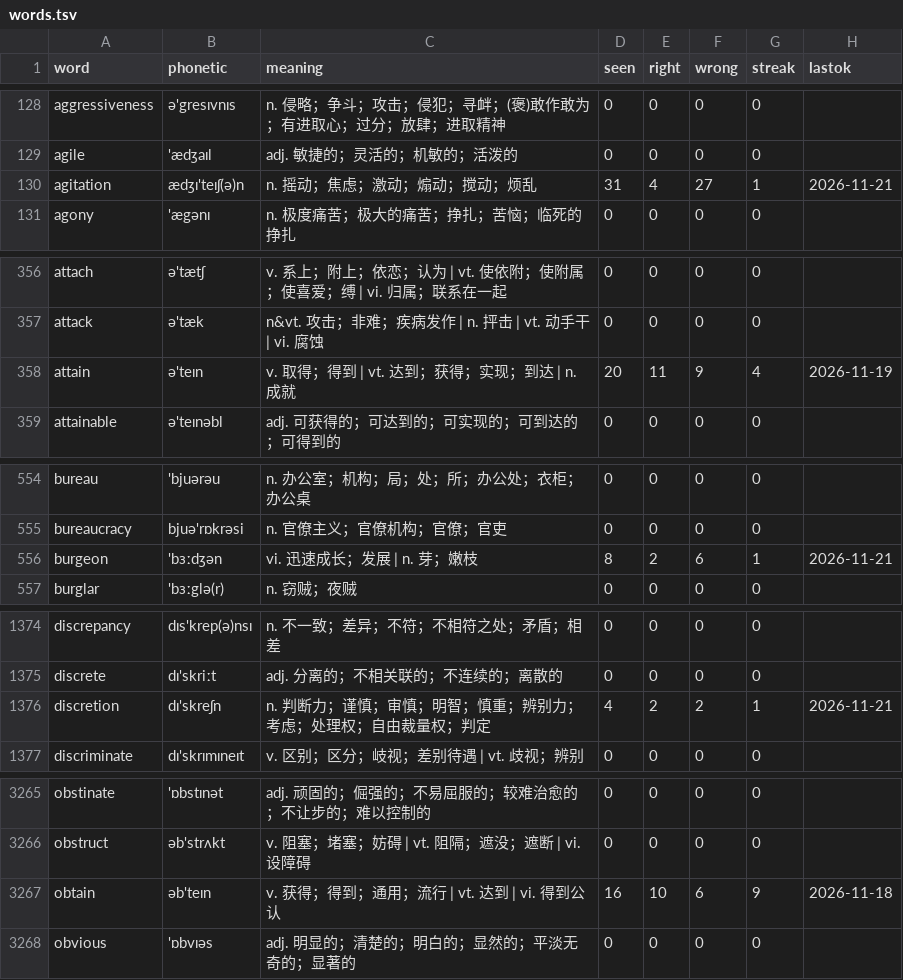
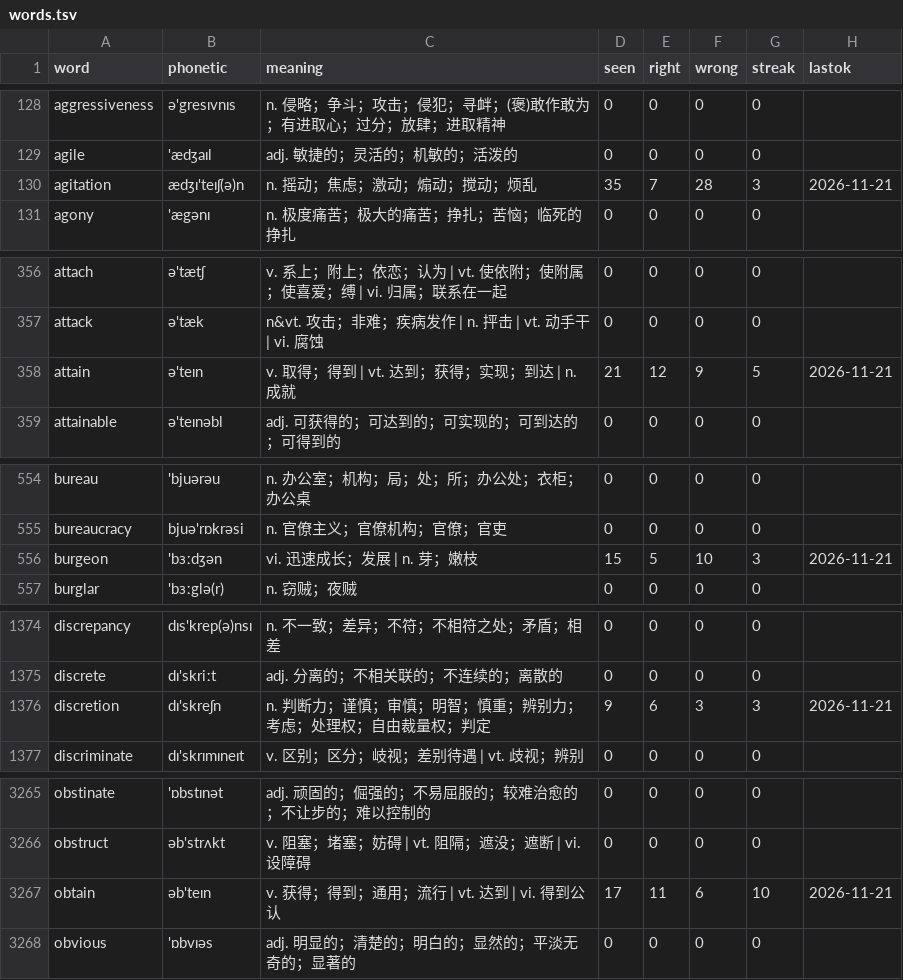
Before and after one commit to PMZeroSkyline/iel65, a TSV file: words.tsv, drawn as a sheet; only a part is shown, gaps mark what is left out; the diff covers the shown part only.

```diff
--- a/words.tsv
+++ b/words.tsv
@@ -129,3 +129,3 @@ aggressiveness	ə'gresɪvnɪs	n. 侵略；争斗；攻击；侵犯；寻衅；(
 agile	'ædʒaɪl	adj. 敏捷的；灵活的；机敏的；活泼的	0	0	0	0	
-agitation	ædʒɪ'teɪʃ(ə)n	n. 摇动；焦虑；激动；煽动；搅动；烦乱	31	4	27	1	2026-11-21
+agitation	ædʒɪ'teɪʃ(ə)n	n. 摇动；焦虑；激动；煽动；搅动；烦乱	35	7	28	3	2026-11-21
 agony	'ægənɪ	n. 极度痛苦；极大的痛苦；挣扎；苦恼；临死的挣扎	0	0	0	0	
@@ -357,3 +357,3 @@ attach	ə'tætʃ	v. 系上；附上；依恋；认为 | vt. 使依附；使附
 attack	ə'tæk	n&vt. 攻击；非难；疾病发作 | n. 抨击 | vt. 动手干 | vi. 腐蚀	0	0	0	0	
-attain	ə'teɪn	v. 取得；得到 | vt. 达到；获得；实现；到达 | n. 成就	20	11	9	4	2026-11-19
+attain	ə'teɪn	v. 取得；得到 | vt. 达到；获得；实现；到达 | n. 成就	21	12	9	5	2026-11-21
 attainable	ə'teɪnəbl	adj. 可获得的；可达到的；可实现的；可到达的；可得到的	0	0	0	0	
@@ -555,3 +555,3 @@ bureau	'bjuərəu	n. 办公室；机构；局；处；所；办公处；衣柜
 bureaucracy	bjuə'rɒkrəsi	n. 官僚主义；官僚机构；官僚；官吏	0	0	0	0	
-burgeon	'bɜːdʒən	vi. 迅速成长；发展 | n. 芽；嫩枝	8	2	6	1	2026-11-21
+burgeon	'bɜːdʒən	vi. 迅速成长；发展 | n. 芽；嫩枝	15	5	10	3	2026-11-21
 burglar	'bɜːglə(r)	n. 窃贼；夜贼	0	0	0	0	
@@ -1375,3 +1375,3 @@ discrepancy	dɪs'krep(ə)nsɪ	n. 不一致；差异；不符；不相符之处
 discrete	dɪ'skriːt	adj. 分离的；不相关联的；不连续的；离散的	0	0	0	0	
-discretion	dɪ'skreʃn	n. 判断力；谨慎；审慎；明智；慎重；辨别力；考虑；处理权；自由裁量权；判定	4	2	2	1	2026-11-21
+discretion	dɪ'skreʃn	n. 判断力；谨慎；审慎；明智；慎重；辨别力；考虑；处理权；自由裁量权；判定	9	6	3	3	2026-11-21
 discriminate	dɪ'skrɪmɪneɪt	v. 区别；区分；岐视；差别待遇 | vt. 歧视；辨别	0	0	0	0	
@@ -3266,3 +3266,3 @@ obstinate	'ɒbstɪnət	adj. 顽固的；倔强的；不易屈服的；较难治
 obstruct	əb'strʌkt	v. 阻塞；堵塞；妨碍 | vt. 阻隔；遮没；遮断 | vi. 设障碍	0	0	0	0	
-obtain	əb'teɪn	v. 获得；得到；通用；流行 | vt. 达到 | vi. 得到公认	16	10	6	9	2026-11-18
+obtain	əb'teɪn	v. 获得；得到；通用；流行 | vt. 达到 | vi. 得到公认	17	11	6	10	2026-11-21
 obvious	'ɒbvɪəs	adj. 明显的；清楚的；明白的；显然的；平淡无奇的；显著的	0	0	0	0	
```
Also changed, not shown: 126 edited cells elsewhere in this file.
